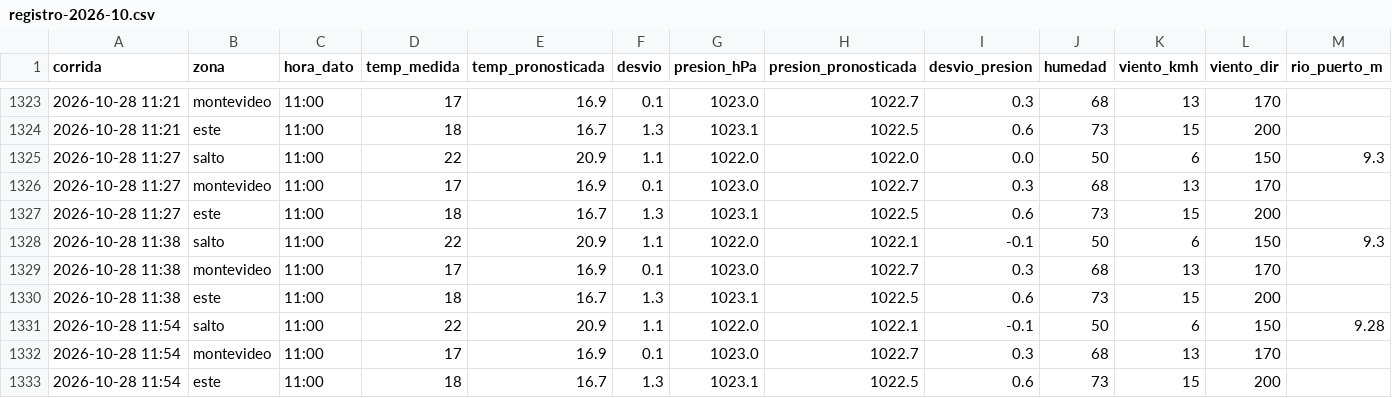
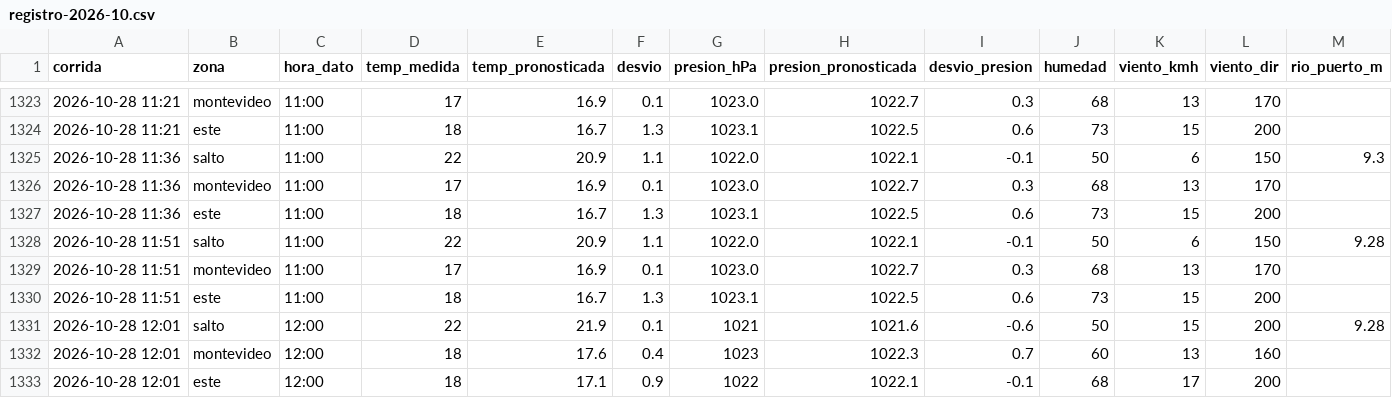
Before and after one commit to PatricioFerreira/Predictor-Noesis, a CSV file: data/historial/registro-2026-10.csv, drawn as a sheet; only a part is shown, gaps mark what is left out; removed rows and columns are numbered as before the commit, all else as after; rows hold the shown columns only; the diff names each change by its address in the sheet, - before the commit and + after, or states it on an @@ line.

```diff
--- a/data/historial/registro-2026-10.csv
+++ b/data/historial/registro-2026-10.csv
-row 1325: 2026-10-28 11:27 | salto | 11:00 | 22 | 20.9 | 1.1 | 1022.0 | 1022.0 | 0.0 | 50 | 6 | 150 | 9.3
-row 1326: 2026-10-28 11:27 | montevideo | 11:00 | 17 | 16.9 | 0.1 | 1023.0 | 1022.7 | 0.3 | 68 | 13 | 170
-row 1327: 2026-10-28 11:27 | este | 11:00 | 18 | 16.7 | 1.3 | 1023.1 | 1022.5 | 0.6 | 73 | 15 | 200
-A1325:A1327 (corrida): 2026-10-28 11:38
+A1325:A1327 (corrida): 2026-10-28 11:36
-A1328:A1330 (corrida): 2026-10-28 11:54
+A1328:A1330 (corrida): 2026-10-28 11:51
+row 1331: 2026-10-28 12:01 | salto | 12:00 | 22 | 21.9 | 0.1 | 1021 | 1021.6 | -0.6 | 50 | 15 | 200 | 9.28
+row 1332: 2026-10-28 12:01 | montevideo | 12:00 | 18 | 17.6 | 0.4 | 1023 | 1022.3 | 0.7 | 60 | 13 | 160
+row 1333: 2026-10-28 12:01 | este | 12:00 | 18 | 17.1 | 0.9 | 1022 | 1022.1 | -0.1 | 68 | 17 | 200
```
Also changed, not shown: data/historial/medido-2026-10.csv, data/historial/sgb-niveles-horario.csv, 11 other files.
